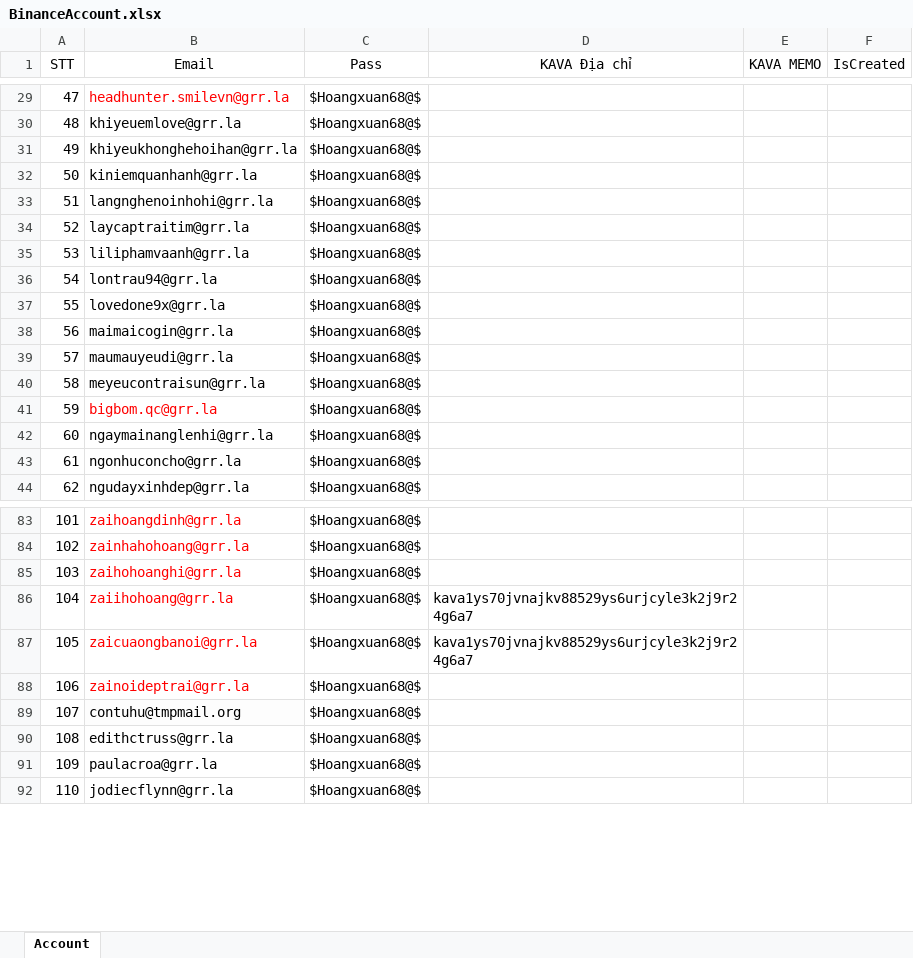
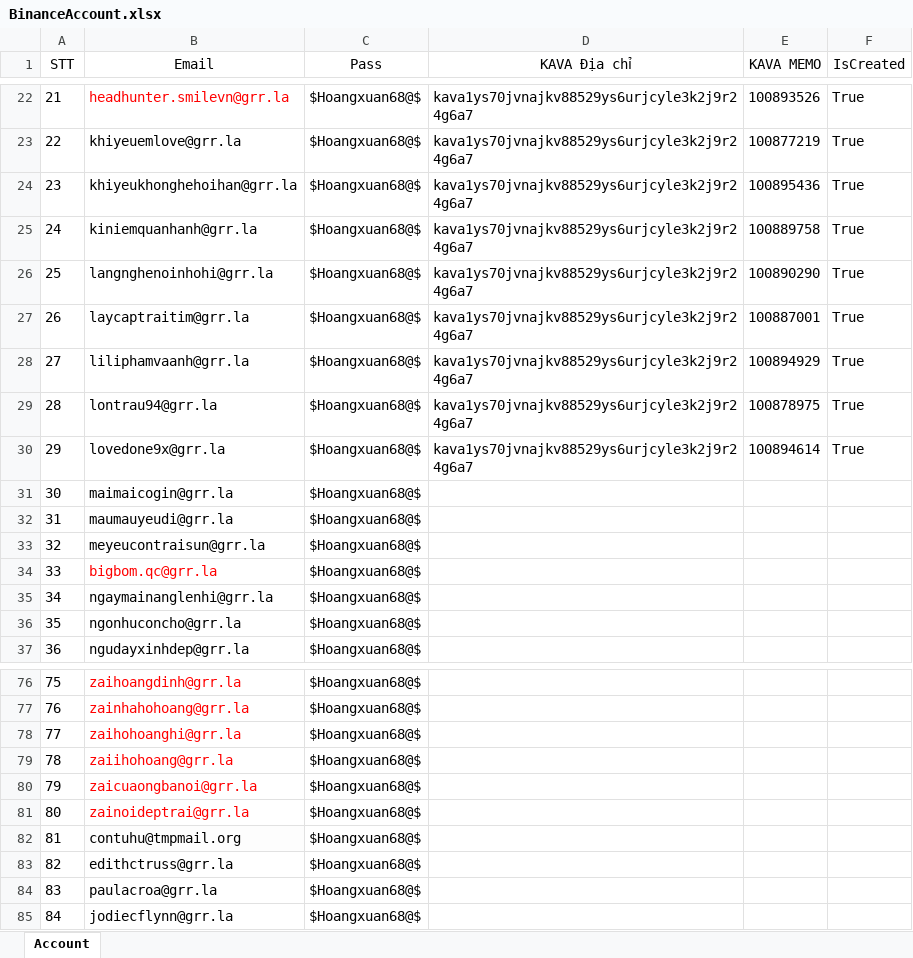
Before and after one commit to dzunguyenit/POM_New, an Excel workbook: data/BinanceAccount.xlsx, sheet Account, drawn as a sheet; only a part is shown, gaps mark what is left out; values as stored, in another font and other column widths than the file's, no borders; addresses are those after the commit; the diff covers the shown part only; the diff names each change by its address in the sheet, - before the commit and + after, or states it on an @@ line.

```diff
--- a/data/BinanceAccount.xlsx (sheet Account)
+++ b/data/BinanceAccount.xlsx (sheet Account)
@@ column A (STT) renumbered from row 2 down @@
-D22:D30 (KAVA Địa chỉ): (empty)
+D22:D30 (KAVA Địa chỉ): kava1ys70jvnajkv88529ys6urjcyle3k2j9r24g6a7
-E22 (KAVA MEMO): (empty)
+E22 (KAVA MEMO): 100893526
-F22:F30 (IsCreated): (empty)
+F22:F30 (IsCreated): True
-E23 (KAVA MEMO): (empty)
+E23 (KAVA MEMO): 100877219
-E24 (KAVA MEMO): (empty)
+E24 (KAVA MEMO): 100895436
-E25 (KAVA MEMO): (empty)
+E25 (KAVA MEMO): 100889758
-E26 (KAVA MEMO): (empty)
+E26 (KAVA MEMO): 100890290
-E27 (KAVA MEMO): (empty)
+E27 (KAVA MEMO): 100887001
-E28 (KAVA MEMO): (empty)
+E28 (KAVA MEMO): 100894929
-E29 (KAVA MEMO): (empty)
+E29 (KAVA MEMO): 100878975
-E30 (KAVA MEMO): (empty)
+E30 (KAVA MEMO): 100894614
-D79:D80 (KAVA Địa chỉ): kava1ys70jvnajkv88529ys6urjcyle3k2j9r24g6a7
+D79:D80 (KAVA Địa chỉ): (empty)
```
Also changed, not shown: 7 removed rows and 45 edited cells elsewhere in this sheet, 4 other files.
